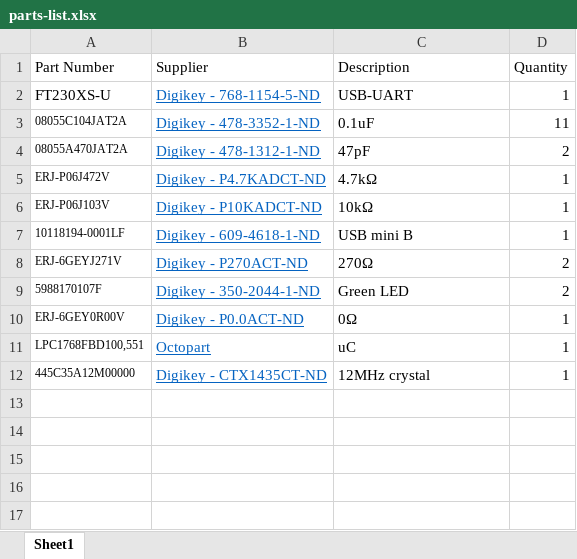
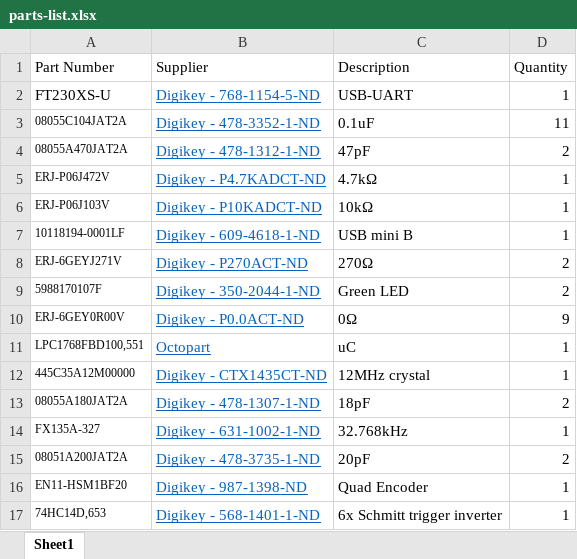
Before and after one commit to bandren/LPC-Dev-Board, an Excel workbook: parts-list.xlsx, sheet Sheet1, drawn as a sheet; values as stored, in another font and other column widths than the file's, no borders; the diff names each change by its address in the sheet, - before the commit and + after, or states it on an @@ line.

Commit message:
founda quad encoder and schmitt trigger inverter for debounce circuits

```diff
--- a/parts-list.xlsx (sheet Sheet1)
+++ b/parts-list.xlsx (sheet Sheet1)
-D10 (Quantity): 1
+D10 (Quantity): 9
+row 13: 08055A180JAT2A | Digikey - 478-1307-1-ND | 18pF | 2
+row 14: FX135A-327 | Digikey - 631-1002-1-ND | 32.768kHz | 1
+row 15: 08051A200JAT2A | Digikey - 478-3735-1-ND | 20pF | 2
+row 16: EN11-HSM1BF20 | Digikey - 987-1398-ND | Quad Encoder | 1
+row 17: 74HC14D,653 | Digikey - 568-1401-1-ND | 6x Schmitt trigger inverter | 1
```
